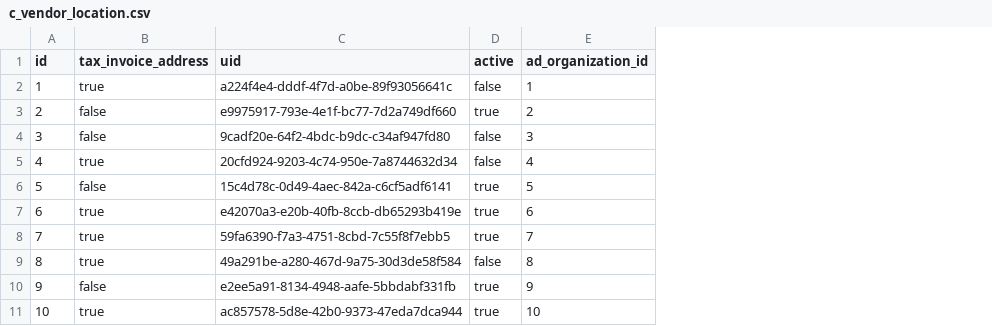
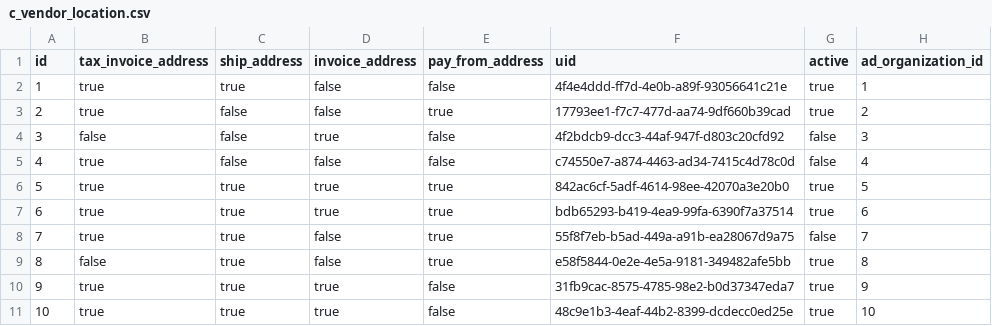
Before and after one commit to erid-rahmad/Eproch, a CSV file: src/main/resources/config/liquibase/fake-data/c_vendor_location.csv, drawn as a sheet; addresses are those after the commit; the diff names each change by its address in the sheet, - before the commit and + after, or states it on an @@ line.

Commit message:
BEP-17 Enhancement Validation and Field Tax Address

```diff
--- a/src/main/resources/config/liquibase/fake-data/c_vendor_location.csv
+++ b/src/main/resources/config/liquibase/fake-data/c_vendor_location.csv
+column C (ship_address), rows 2-11: true | false | false | false | true | true | true | true | true | true
+column D (invoice_address), rows 2-11: false | false | true | false | true | true | false | false | true | true
+column E (pay_from_address), rows 2-11: false | true | false | false | true | true | true | true | false | false
-F2 (uid): a224f4e4-dddf-4f7d-a0be-89f93056641c
+F2 (uid): 4f4e4ddd-ff7d-4e0b-a89f-93056641c21e
-G2 (active): false
+G2 (active): true
-B3 (tax_invoice_address): false
+B3 (tax_invoice_address): true
-F3 (uid): e9975917-793e-4e1f-bc77-7d2a749df660
+F3 (uid): 17793ee1-f7c7-477d-aa74-9df660b39cad
-F4 (uid): 9cadf20e-64f2-4bdc-b9dc-c34af947fd80
+F4 (uid): 4f2bdcb9-dcc3-44af-947f-d803c20cfd92
-F5 (uid): 20cfd924-9203-4c74-950e-7a8744632d34
+F5 (uid): c74550e7-a874-4463-ad34-7415c4d78c0d
-B6 (tax_invoice_address): false
+B6 (tax_invoice_address): true
-F6 (uid): 15c4d78c-0d49-4aec-842a-c6cf5adf6141
+F6 (uid): 842ac6cf-5adf-4614-98ee-42070a3e20b0
-F7 (uid): e42070a3-e20b-40fb-8ccb-db65293b419e
+F7 (uid): bdb65293-b419-4ea9-99fa-6390f7a37514
-F8 (uid): 59fa6390-f7a3-4751-8cbd-7c55f8f7ebb5
+F8 (uid): 55f8f7eb-b5ad-449a-a91b-ea28067d9a75
-G8 (active): true
+G8 (active): false
-B9 (tax_invoice_address): true
+B9 (tax_invoice_address): false
-F9 (uid): 49a291be-a280-467d-9a75-30d3de58f584
+F9 (uid): e58f5844-0e2e-4e5a-9181-349482afe5bb
-G9 (active): false
+G9 (active): true
-B10 (tax_invoice_address): false
+B10 (tax_invoice_address): true
-F10 (uid): e2ee5a91-8134-4948-aafe-5bbdabf331fb
+F10 (uid): 31fb9cac-8575-4785-98e2-b0d37347eda7
-F11 (uid): ac857578-5d8e-42b0-9373-47eda7dca944
+F11 (uid): 48c9e1b3-4eaf-44b2-8399-dcdecc0ed25e
```
Also changed, not shown: 13 other files.
